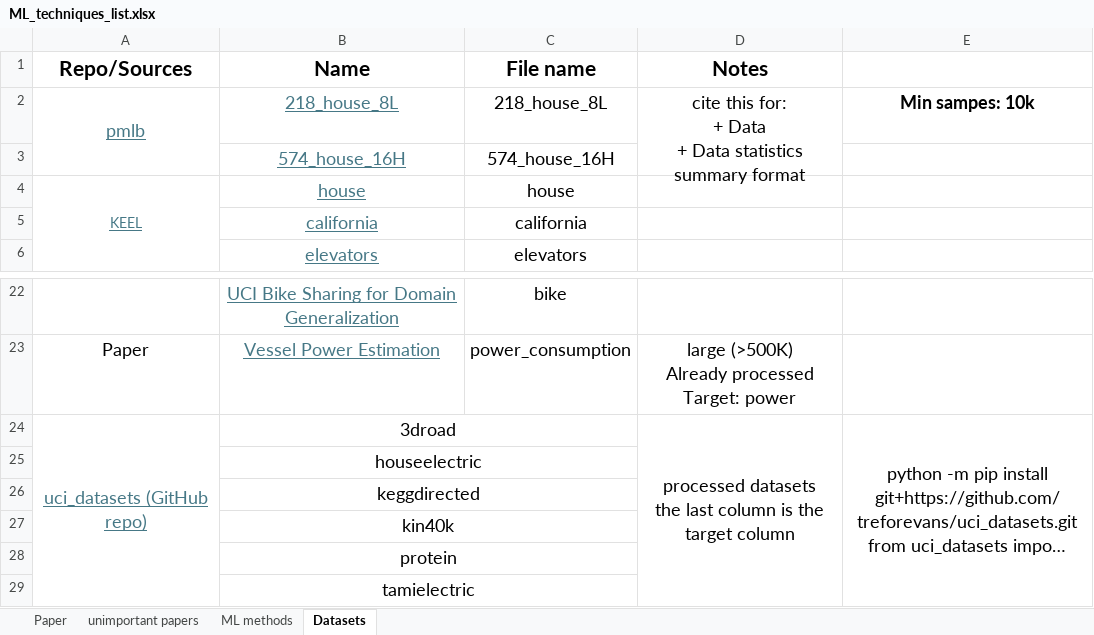
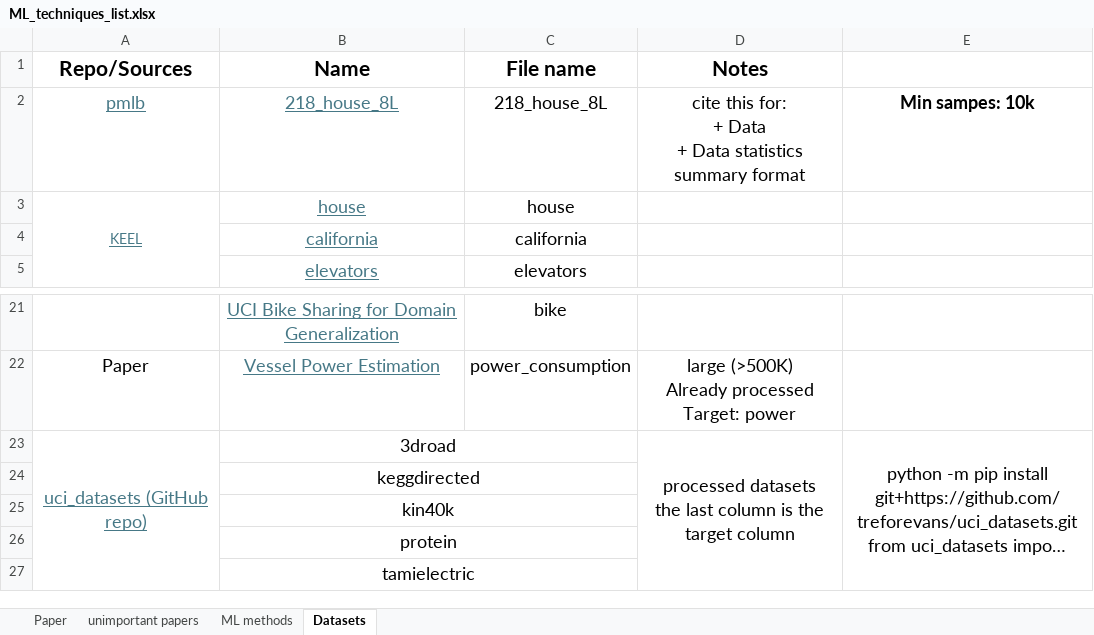
Before and after one commit to Trminh06-work/Out-of-distribution-data-fitting, an Excel workbook: Report/project description/ML_techniques_list.xlsx, sheet Datasets, drawn as a sheet; only a part is shown, gaps mark what is left out; long unchanged cells end in …; values as stored, in another font and other column widths than the file's, no borders; the diff names each change by its address in the sheet, - before the commit and + after, or states it on an @@ line.

```diff
--- a/Report/project description/ML_techniques_list.xlsx (sheet Datasets)
+++ b/Report/project description/ML_techniques_list.xlsx (sheet Datasets)
-A2:A3 merged
-D2:D3 merged
-row 3:  | 574_house_16H | 574_house_16H
-row 25:  | houseelectric
```
Also changed, not shown: 44 other files.
